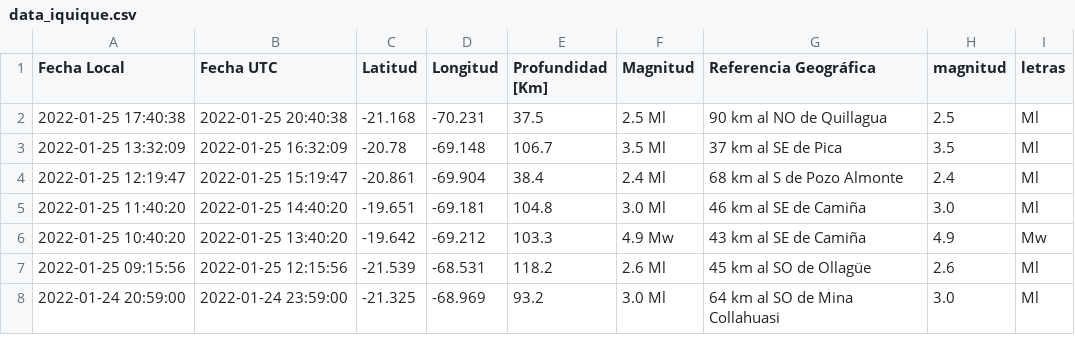
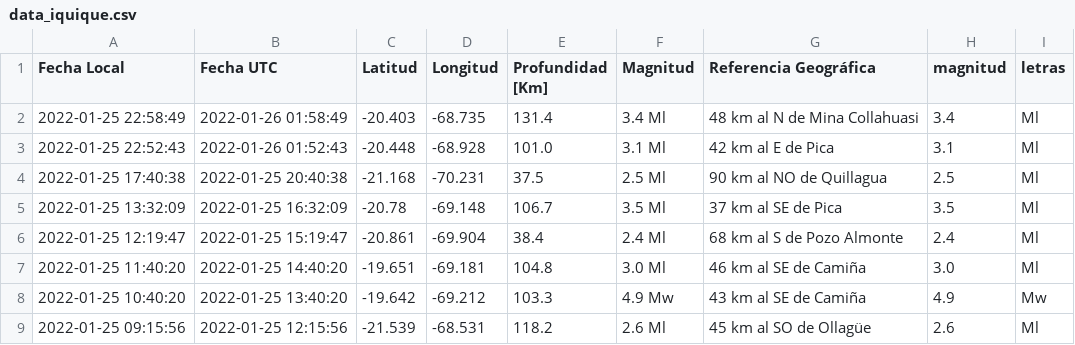
Before and after one commit to brunooviedo/sismosiquique, a CSV file: data_iquique.csv, drawn as a sheet; only a part is shown; the shorter side is filled out with more unchanged rows.

```diff
--- a/data_iquique.csv
+++ b/data_iquique.csv
@@ -1,2 +1,4 @@
 Fecha Local,Fecha UTC,Latitud,Longitud,Profundidad [Km],Magnitud,Referencia Geográfica,magnitud,letras
+2022-01-25 22:58:49,2022-01-26 01:58:49,-20.403,-68.735,131.4,3.4 Ml, 48 km al N de Mina Collahuasi,3.4,Ml
+2022-01-25 22:52:43,2022-01-26 01:52:43,-20.448,-68.928,101.0,3.1 Ml, 42 km al E de Pica,3.1,Ml
 2022-01-25 17:40:38,2022-01-25 20:40:38,-21.168,-70.231,37.5,2.5 Ml, 90 km al NO de Quillagua,2.5,Ml
```
Also changed, not shown: data_iqq.csv, 2 other files.
